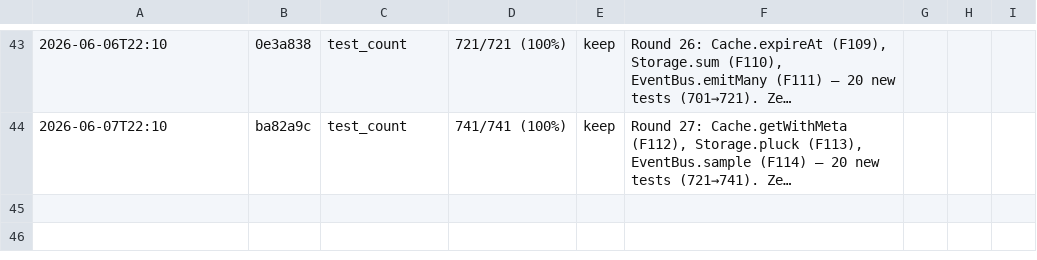
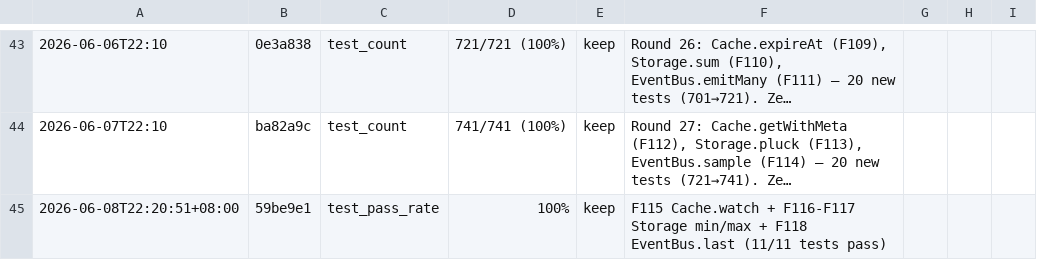
Before and after one commit to robertsong2019/agent-task-cli, a TSV file: experiments.tsv, drawn as a sheet; only a part is shown, gaps mark what is left out; long unchanged cells end in …; the diff names each change by its address in the sheet, - before the commit and + after, or states it on an @@ line.

```diff
--- a/experiments.tsv
+++ b/experiments.tsv
+row 45: 2026-06-08T22:20:51+08:00 | 59be9e1 | test_pass_rate | 100% | keep | F115 Cache.watch + F116-F117 Storage min/max + F118 EventBus.last (11/11 tests pass)
```
Also changed, not shown: 1 other file.
